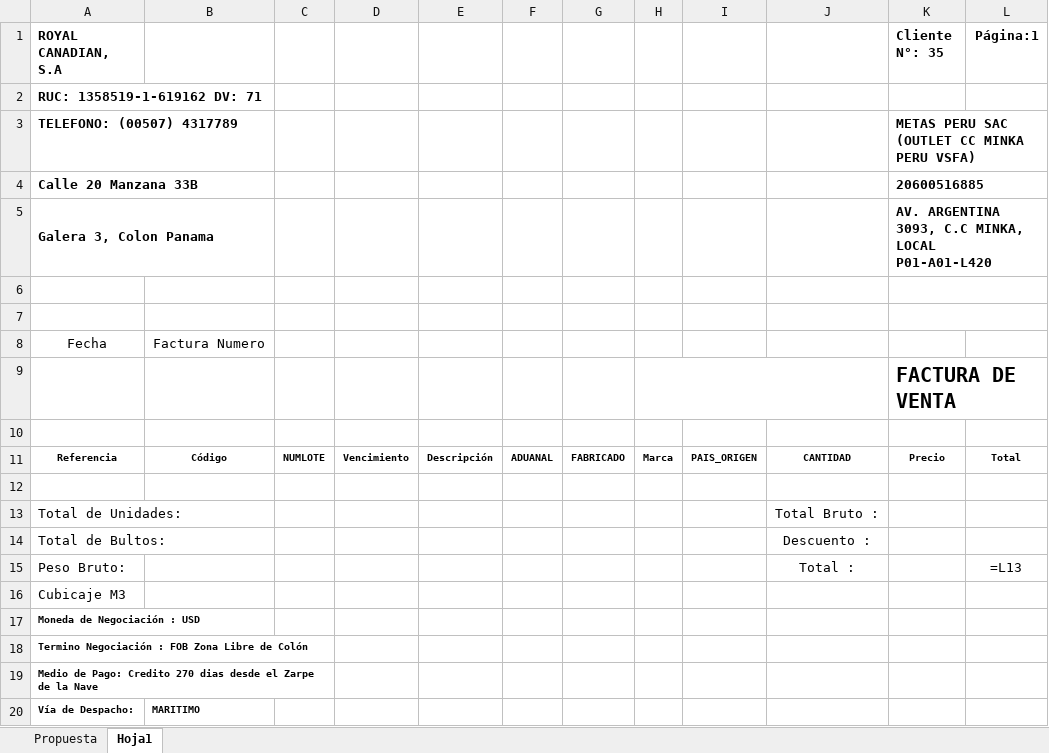
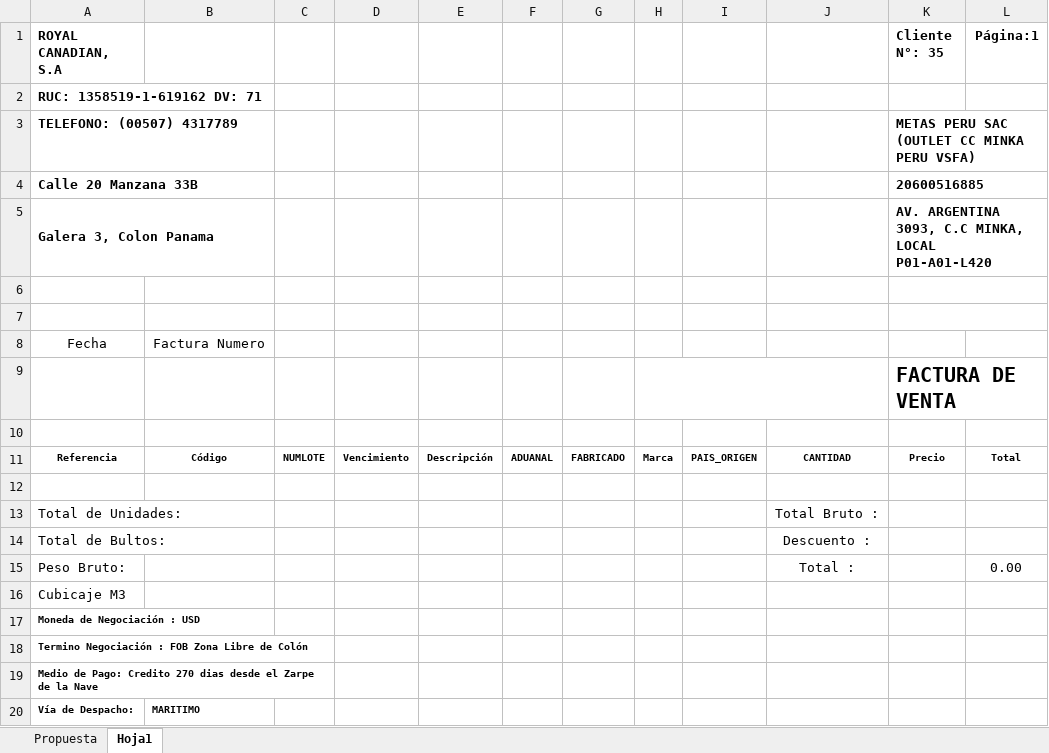
Before and after one commit to Roalcoma/proformas-panama, an Excel workbook: src/templates/VSFA_PE_BEAUTY.xlsx, sheet Hoja1, drawn as a sheet; values as stored, in another font and other column widths than the file's, no borders; formulas without a stored value are shown as written; the diff names each change by its address in the sheet, - before the commit and + after, or states it on an @@ line.

```diff
--- a/src/templates/VSFA_PE_BEAUTY.xlsx (sheet Hoja1)
+++ b/src/templates/VSFA_PE_BEAUTY.xlsx (sheet Hoja1)
-L15 (Página:1): =L13
+L15 (Página:1): 0.00
```
Also changed, not shown: sheet Propuesta, src/templates/VSFA_CW_BEAUTY.xlsx, src/templates/VSFA_GT_BEAUTY.xlsx, 9 other files.
